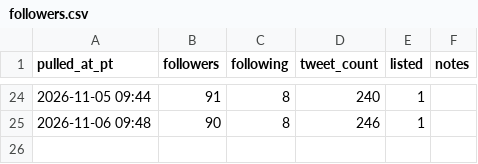
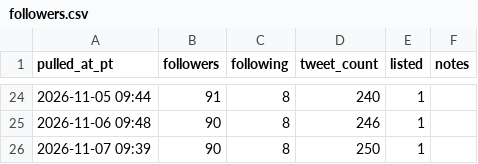
Before and after one commit to o1dstaRs/heroes-of-crypto-client, a CSV file: marketing/x/engagement/followers.csv, drawn as a sheet; only a part is shown, gaps mark what is left out.

```diff
--- a/marketing/x/engagement/followers.csv
+++ b/marketing/x/engagement/followers.csv
@@ -25 +25,2 @@ pulled_at_pt,followers,following,tweet_count,listed,notes
 2026-11-06 09:48,90,8,246,1,
+2026-11-07 09:39,90,8,250,1,
```
Also changed, not shown: marketing/x/engagement/posts.csv, 6 other files.
